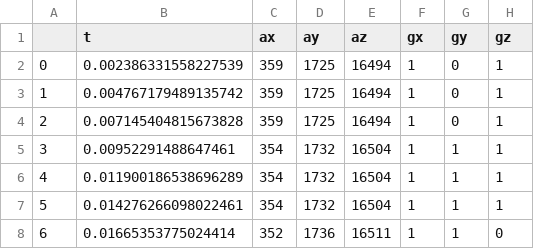
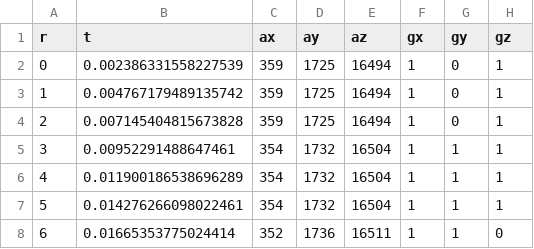
Before and after one commit to console-beaver/ee292s_lab1, a CSV file: recorded_data/super_high_sample_rate_stationary.csv, drawn as a sheet; only a part is shown.

```diff
--- a/recorded_data/super_high_sample_rate_stationary.csv
+++ b/recorded_data/super_high_sample_rate_stationary.csv
@@ -1,2 +1,2 @@
-,t,ax,ay,az,gx,gy,gz
+r,t,ax,ay,az,gx,gy,gz
 0,0.002386331558227539,359,1725,16494,1,0,1
```
Also changed, not shown: 1 other file.
